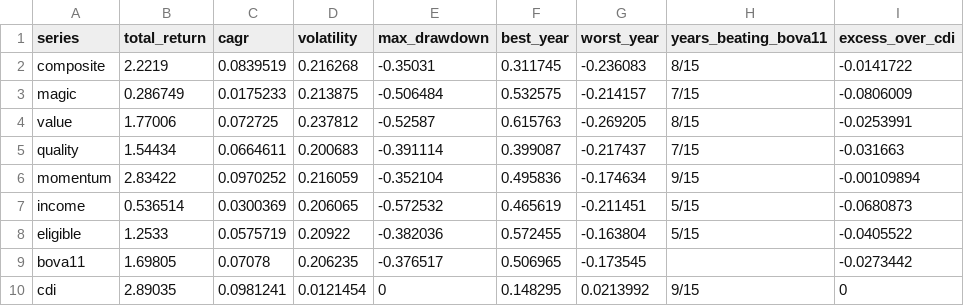
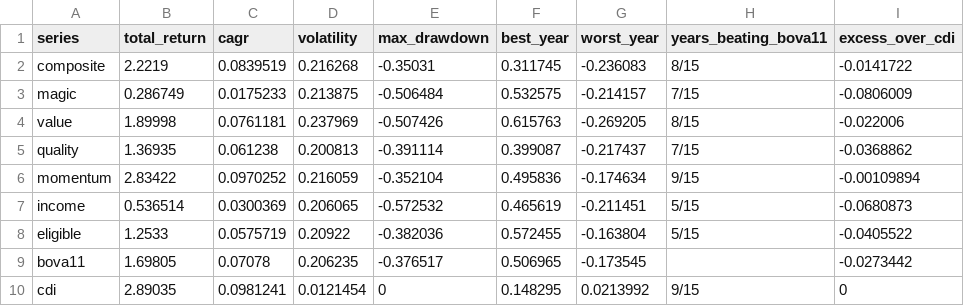
Before and after one commit to mbottoni/b3-radar, a CSV file: data/backtest/summary.csv, drawn as a sheet.

```diff
--- a/data/backtest/summary.csv
+++ b/data/backtest/summary.csv
@@ -3,4 +3,4 @@ composite,2.2219,0.0839519,0.216268,-0.35031,0.311745,-0.236083,8/15,-0.0141722
 magic,0.286749,0.0175233,0.213875,-0.506484,0.532575,-0.214157,7/15,-0.0806009
-value,1.77006,0.072725,0.237812,-0.52587,0.615763,-0.269205,8/15,-0.0253991
-quality,1.54434,0.0664611,0.200683,-0.391114,0.399087,-0.217437,7/15,-0.031663
+value,1.89998,0.0761181,0.237969,-0.507426,0.615763,-0.269205,8/15,-0.022006
+quality,1.36935,0.061238,0.200813,-0.391114,0.399087,-0.217437,7/15,-0.0368862
 momentum,2.83422,0.0970252,0.216059,-0.352104,0.495836,-0.174634,9/15,-0.00109894
```
Also changed, not shown: data/backtest/curve.csv, data/backtest/holdings.csv, 1 other file.
